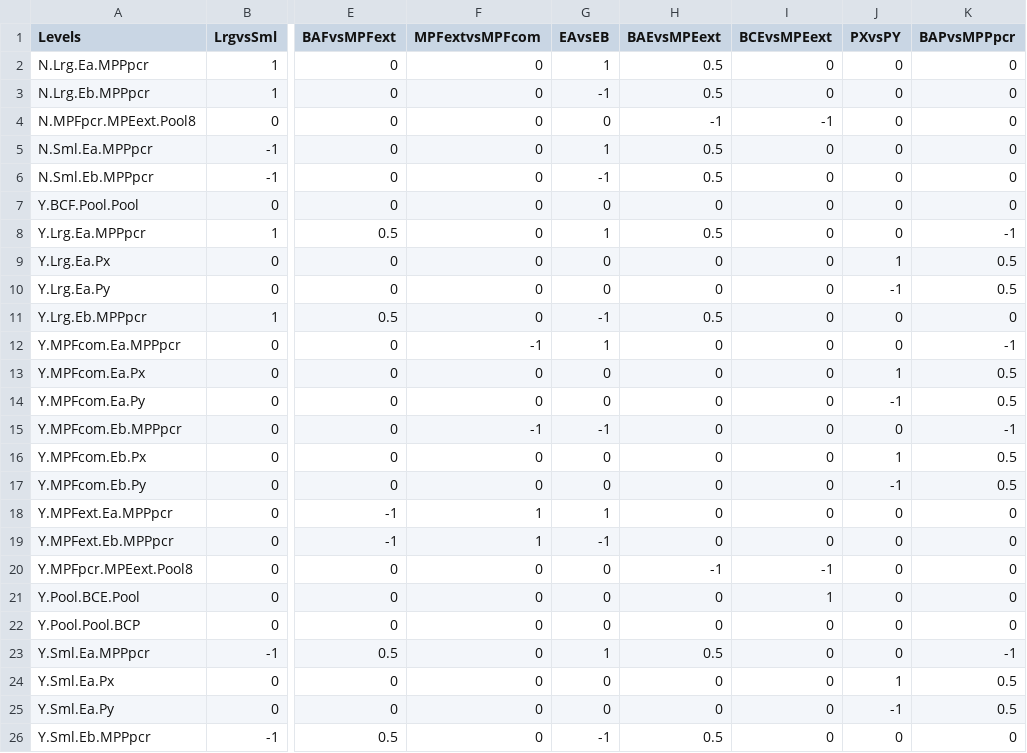
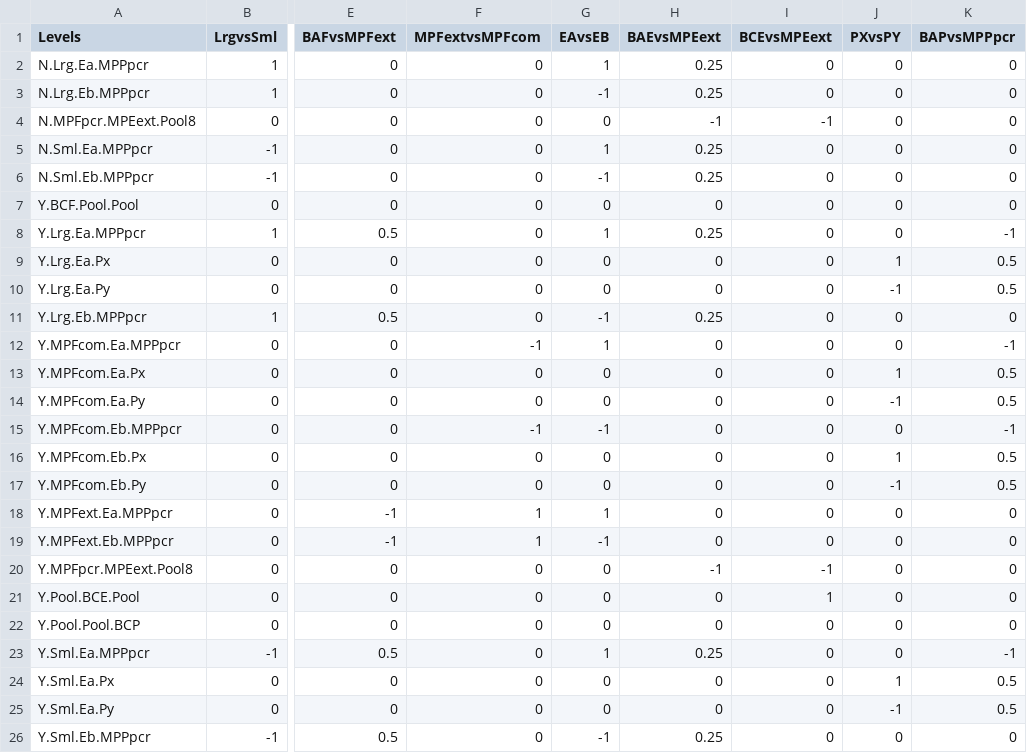
Before and after one commit to vanearranz/Metabarcoding_CO1_kelpholdfast, a CSV file: Resources/Design_w_levels.csv, drawn as a sheet; only a part is shown, gaps mark what is left out; the diff names each change by its address in the sheet, - before the commit and + after, or states it on an @@ line.

Commit message:
update the contrast matrix

```diff
--- a/Resources/Design_w_levels.csv
+++ b/Resources/Design_w_levels.csv
-H2:H3 (BAEvsMPEext): 0.5
+H2:H3 (BAEvsMPEext): 0.25
-H5:H6 (BAEvsMPEext): 0.5
+H5:H6 (BAEvsMPEext): 0.25
-H8 (BAEvsMPEext): 0.5
+H8 (BAEvsMPEext): 0.25
-H11 (BAEvsMPEext): 0.5
+H11 (BAEvsMPEext): 0.25
-H23 (BAEvsMPEext): 0.5
+H23 (BAEvsMPEext): 0.25
-H26 (BAEvsMPEext): 0.5
+H26 (BAEvsMPEext): 0.25
```
